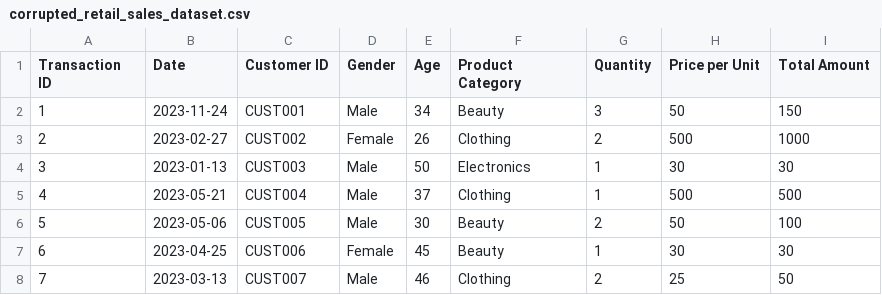
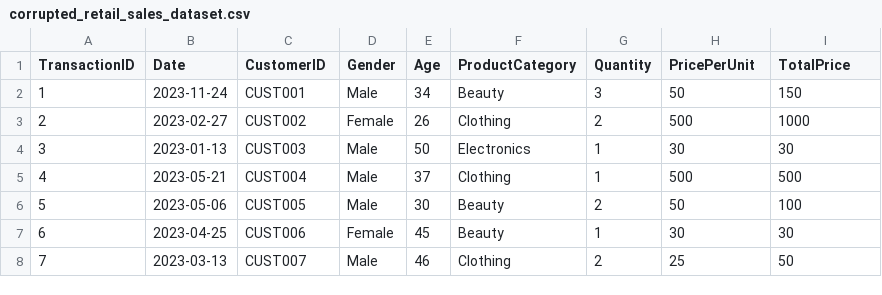
Before and after one commit to cchloet/ETL-pipeline-exercise, a CSV file: corrupted_retail_sales_dataset.csv, drawn as a sheet; only a part is shown.

Commit message:
Update corrupted_retail_sales_dataset.csv

```diff
--- a/corrupted_retail_sales_dataset.csv
+++ b/corrupted_retail_sales_dataset.csv
@@ -1,2 +1,2 @@
-Transaction ID,Date,Customer ID,Gender,Age,Product Category,Quantity,Price per Unit,Total Amount
+TransactionID,Date,CustomerID,Gender,Age,ProductCategory,Quantity,PricePerUnit,TotalPrice
 1,2023-11-24,CUST001,Male,34,Beauty,3,50,150
```
